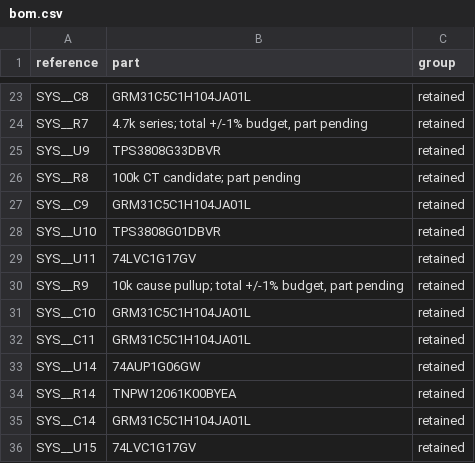
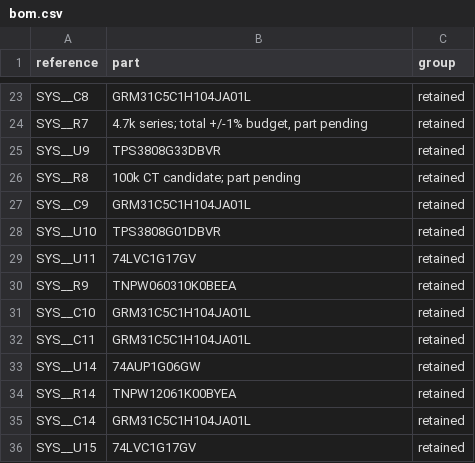
Before and after one commit to meganetaaan/stack-chan-mujoco, a CSV file: schematics/power/protected_pack_system_candidate_v6/bom.csv, drawn as a sheet; only a part is shown, gaps mark what is left out.

Commit message:
Check merged health-node loading and select pullup resistor

```diff
--- a/schematics/power/protected_pack_system_candidate_v6/bom.csv
+++ b/schematics/power/protected_pack_system_candidate_v6/bom.csv
@@ -29,3 +29,3 @@ SYS__U10,TPS3808G01DBVR,retained
 SYS__U11,74LVC1G17GV,retained
-SYS__R9,"10k cause pullup; total +/-1% budget, part pending",retained
+SYS__R9,TNPW060310K0BEEA,retained
 SYS__C10,GRM31C5C1H104JA01L,retained
```
Also changed, not shown: 8 other files.
